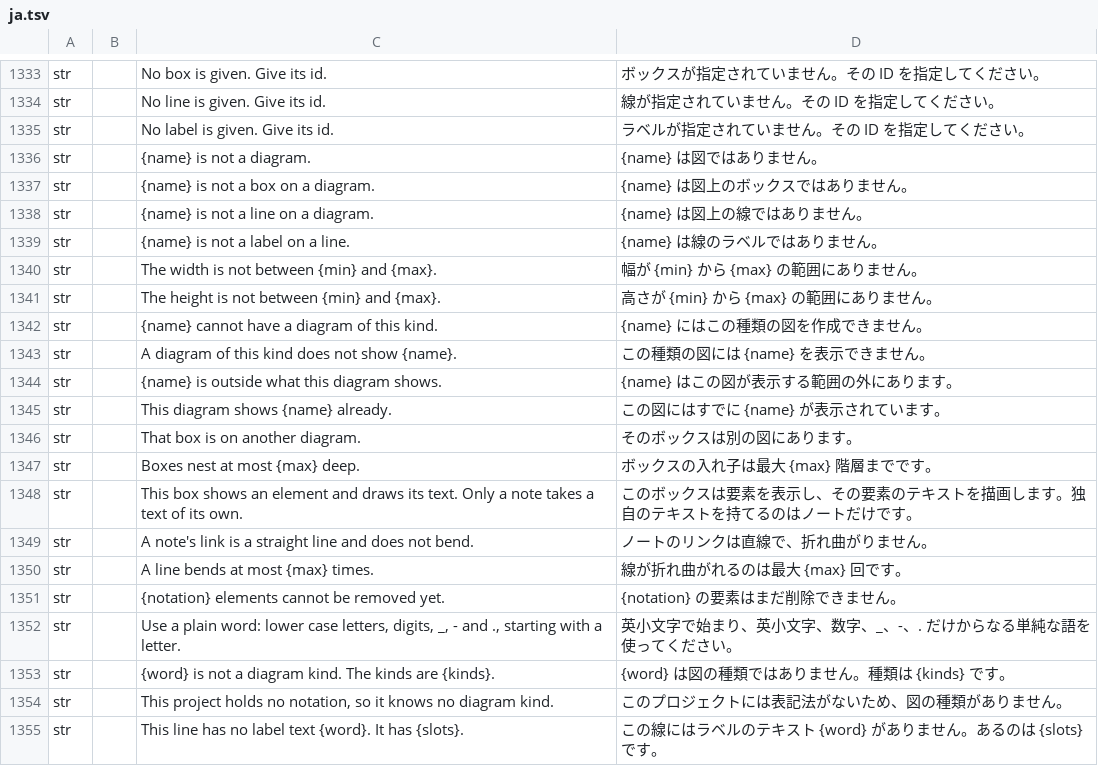
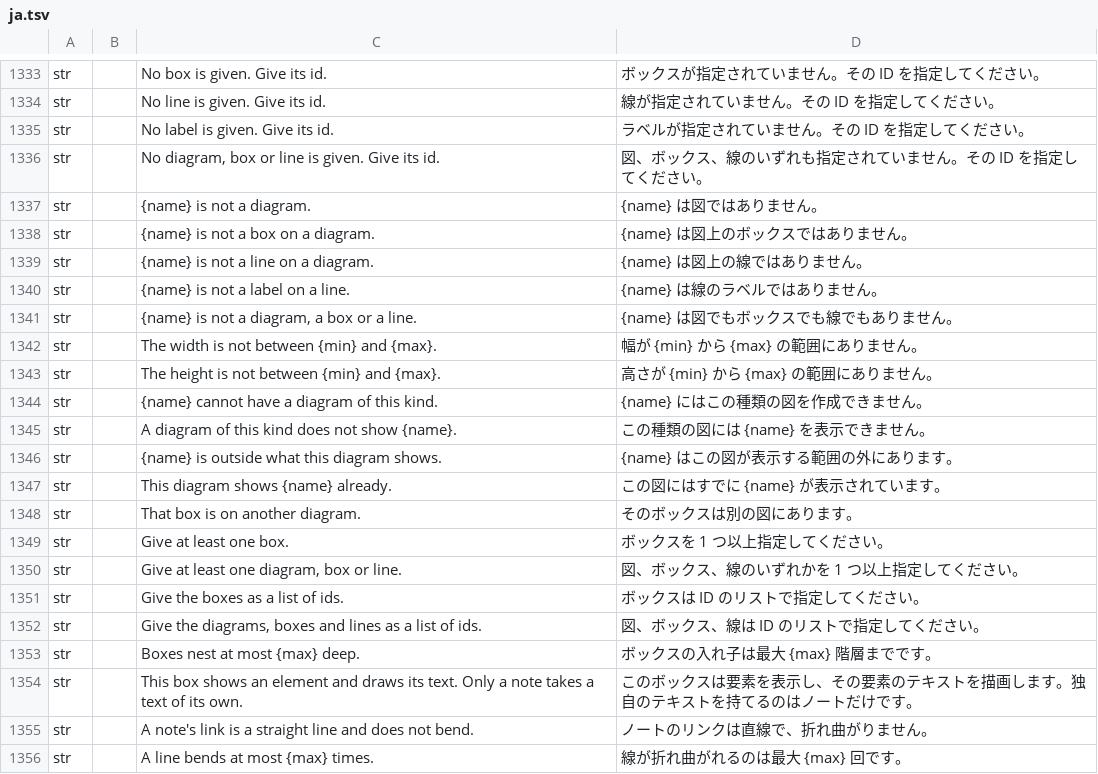
Before and after one commit to software-vision-ai/archforge, a TSV file: crates/ui-egui/src/i18n/ja.tsv, drawn as a sheet; only a part is shown, gaps mark what is left out; the shorter side is filled out with more unchanged rows.

```diff
--- a/crates/ui-egui/src/i18n/ja.tsv
+++ b/crates/ui-egui/src/i18n/ja.tsv
@@ -1335,2 +1335,3 @@ str		No line is given. Give its id.	線が指定されていません。その I
 str		No label is given. Give its id.	ラベルが指定されていません。その ID を指定してください。
+str		No diagram, box or line is given. Give its id.	図、ボックス、線のいずれも指定されていません。その ID を指定してください。
 str		{name} is not a diagram.	{name} は図ではありません。
@@ -1339,2 +1340,3 @@ str		{name} is not a line on a diagram.	{name} は図上の線ではありませ
 str		{name} is not a label on a line.	{name} は線のラベルではありません。
+str		{name} is not a diagram, a box or a line.	{name} は図でもボックスでも線でもありません。
 str		The width is not between {min} and {max}.	幅が {min} から {max} の範囲にありません。
@@ -1346,2 +1348,6 @@ str		This diagram shows {name} already.	この図にはすでに {name} が表
 str		That box is on another diagram.	そのボックスは別の図にあります。
+str		Give at least one box.	ボックスを 1 つ以上指定してください。
+str		Give at least one diagram, box or line.	図、ボックス、線のいずれかを 1 つ以上指定してください。
+str		Give the boxes as a list of ids.	ボックスは ID のリストで指定してください。
+str		Give the diagrams, boxes and lines as a list of ids.	図、ボックス、線は ID のリストで指定してください。
 str		Boxes nest at most {max} deep.	ボックスの入れ子は最大 {max} 階層までです。
```
Also changed, not shown: crates/ui-egui/src/i18n/de.tsv, crates/ui-egui/src/i18n/en.tsv, 9 other files.
